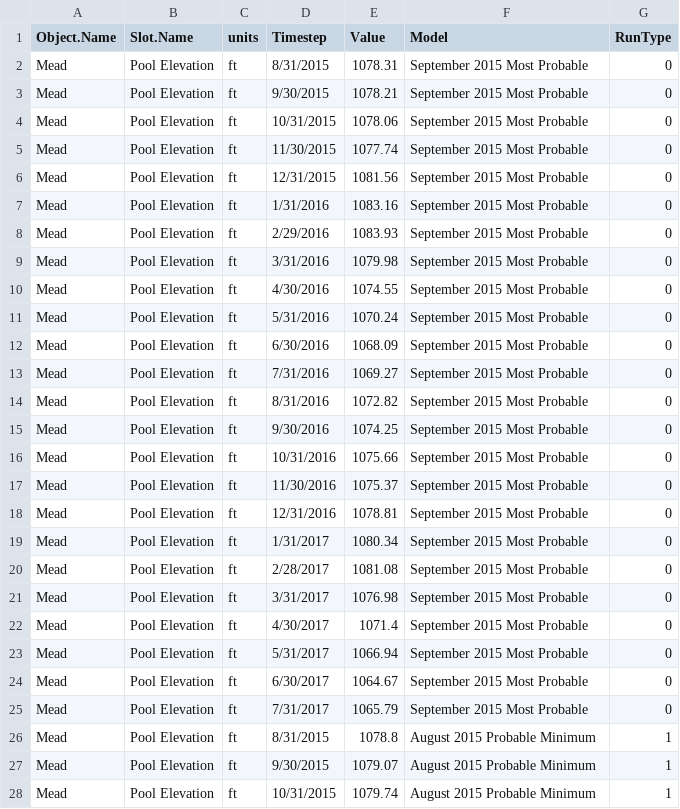
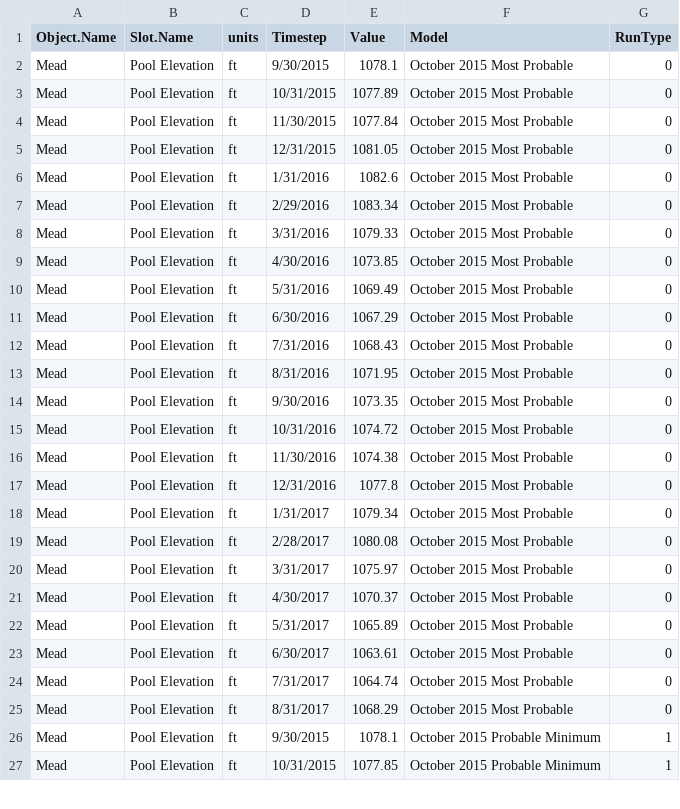
Before and after one commit to DOI-USGS/OWDI-Lower-Colorado-Drought-Vis, a CSV file: src_data/Mead24MSResults.csv, drawn as a sheet; only a part is shown; the diff covers the shown part only.

```diff
--- a/src_data/Mead24MSResults.csv
+++ b/src_data/Mead24MSResults.csv
@@ -1,28 +1,27 @@
 Object.Name,Slot.Name,units,Timestep,Value,Model,RunType
-Mead,Pool Elevation,ft,8/31/2015,1078.31,September 2015 Most Probable,0
-Mead,Pool Elevation,ft,9/30/2015,1078.21,September 2015 Most Probable,0
-Mead,Pool Elevation,ft,10/31/2015,1078.06,September 2015 Most Probable,0
-Mead,Pool Elevation,ft,11/30/2015,1077.74,September 2015 Most Probable,0
-Mead,Pool Elevation,ft,12/31/2015,1081.56,September 2015 Most Probable,0
-Mead,Pool Elevation,ft,1/31/2016,1083.16,September 2015 Most Probable,0
-Mead,Pool Elevation,ft,2/29/2016,1083.93,September 2015 Most Probable,0
-Mead,Pool Elevation,ft,3/31/2016,1079.98,September 2015 Most Probable,0
-Mead,Pool Elevation,ft,4/30/2016,1074.55,September 2015 Most Probable,0
-Mead,Pool Elevation,ft,5/31/2016,1070.24,September 2015 Most Probable,0
-Mead,Pool Elevation,ft,6/30/2016,1068.09,September 2015 Most Probable,0
-Mead,Pool Elevation,ft,7/31/2016,1069.27,September 2015 Most Probable,0
-Mead,Pool Elevation,ft,8/31/2016,1072.82,September 2015 Most Probable,0
-Mead,Pool Elevation,ft,9/30/2016,1074.25,September 2015 Most Probable,0
-Mead,Pool Elevation,ft,10/31/2016,1075.66,September 2015 Most Probable,0
-Mead,Pool Elevation,ft,11/30/2016,1075.37,September 2015 Most Probable,0
-Mead,Pool Elevation,ft,12/31/2016,1078.81,September 2015 Most Probable,0
-Mead,Pool Elevation,ft,1/31/2017,1080.34,September 2015 Most Probable,0
-Mead,Pool Elevation,ft,2/28/2017,1081.08,September 2015 Most Probable,0
-Mead,Pool Elevation,ft,3/31/2017,1076.98,September 2015 Most Probable,0
-Mead,Pool Elevation,ft,4/30/2017,1071.4,September 2015 Most Probable,0
-Mead,Pool Elevation,ft,5/31/2017,1066.94,September 2015 Most Probable,0
-Mead,Pool Elevation,ft,6/30/2017,1064.67,September 2015 Most Probable,0
-Mead,Pool Elevation,ft,7/31/2017,1065.79,September 2015 Most Probable,0
-Mead,Pool Elevation,ft,8/31/2015,1078.8,August 2015 Probable Minimum,1
-Mead,Pool Elevation,ft,9/30/2015,1079.07,August 2015 Probable Minimum,1
-Mead,Pool Elevation,ft,10/31/2015,1079.74,August 2015 Probable Minimum,1
+Mead,Pool Elevation,ft,9/30/2015,1078.1,October 2015 Most Probable,0
+Mead,Pool Elevation,ft,10/31/2015,1077.89,October 2015 Most Probable,0
+Mead,Pool Elevation,ft,11/30/2015,1077.84,October 2015 Most Probable,0
+Mead,Pool Elevation,ft,12/31/2015,1081.05,October 2015 Most Probable,0
+Mead,Pool Elevation,ft,1/31/2016,1082.6,October 2015 Most Probable,0
+Mead,Pool Elevation,ft,2/29/2016,1083.34,October 2015 Most Probable,0
+Mead,Pool Elevation,ft,3/31/2016,1079.33,October 2015 Most Probable,0
+Mead,Pool Elevation,ft,4/30/2016,1073.85,October 2015 Most Probable,0
+Mead,Pool Elevation,ft,5/31/2016,1069.49,October 2015 Most Probable,0
+Mead,Pool Elevation,ft,6/30/2016,1067.29,October 2015 Most Probable,0
+Mead,Pool Elevation,ft,7/31/2016,1068.43,October 2015 Most Probable,0
+Mead,Pool Elevation,ft,8/31/2016,1071.95,October 2015 Most Probable,0
+Mead,Pool Elevation,ft,9/30/2016,1073.35,October 2015 Most Probable,0
+Mead,Pool Elevation,ft,10/31/2016,1074.72,October 2015 Most Probable,0
+Mead,Pool Elevation,ft,11/30/2016,1074.38,October 2015 Most Probable,0
+Mead,Pool Elevation,ft,12/31/2016,1077.8,October 2015 Most Probable,0
+Mead,Pool Elevation,ft,1/31/2017,1079.34,October 2015 Most Probable,0
+Mead,Pool Elevation,ft,2/28/2017,1080.08,October 2015 Most Probable,0
+Mead,Pool Elevation,ft,3/31/2017,1075.97,October 2015 Most Probable,0
+Mead,Pool Elevation,ft,4/30/2017,1070.37,October 2015 Most Probable,0
+Mead,Pool Elevation,ft,5/31/2017,1065.89,October 2015 Most Probable,0
+Mead,Pool Elevation,ft,6/30/2017,1063.61,October 2015 Most Probable,0
+Mead,Pool Elevation,ft,7/31/2017,1064.74,October 2015 Most Probable,0
+Mead,Pool Elevation,ft,8/31/2017,1068.29,October 2015 Most Probable,0
+Mead,Pool Elevation,ft,9/30/2015,1078.1,October 2015 Probable Minimum,1
+Mead,Pool Elevation,ft,10/31/2015,1077.85,October 2015 Probable Minimum,1
```
Also changed, not shown: 1 added row and 88 edited cells elsewhere in this file, src_data/MeadHistorical.csv.
